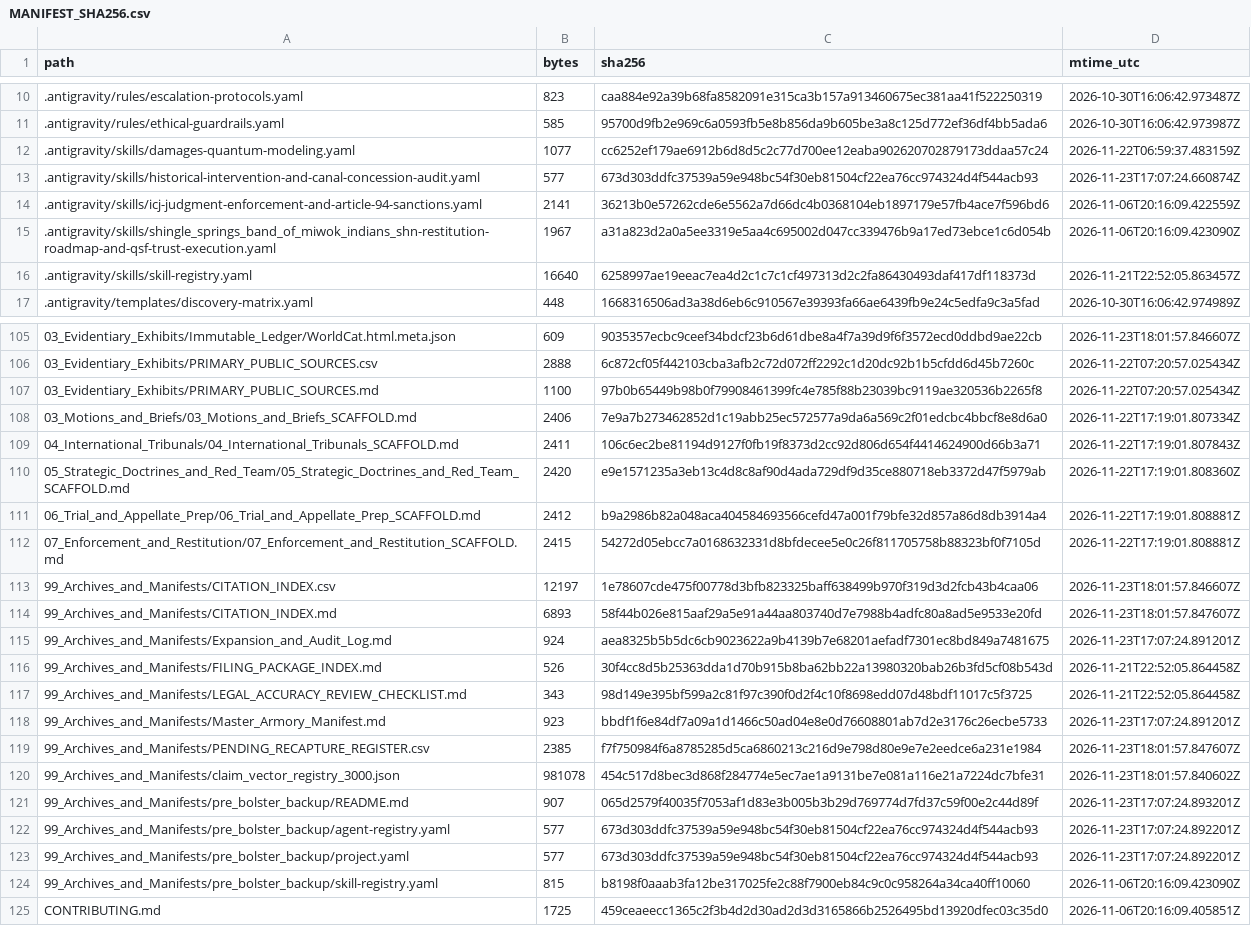
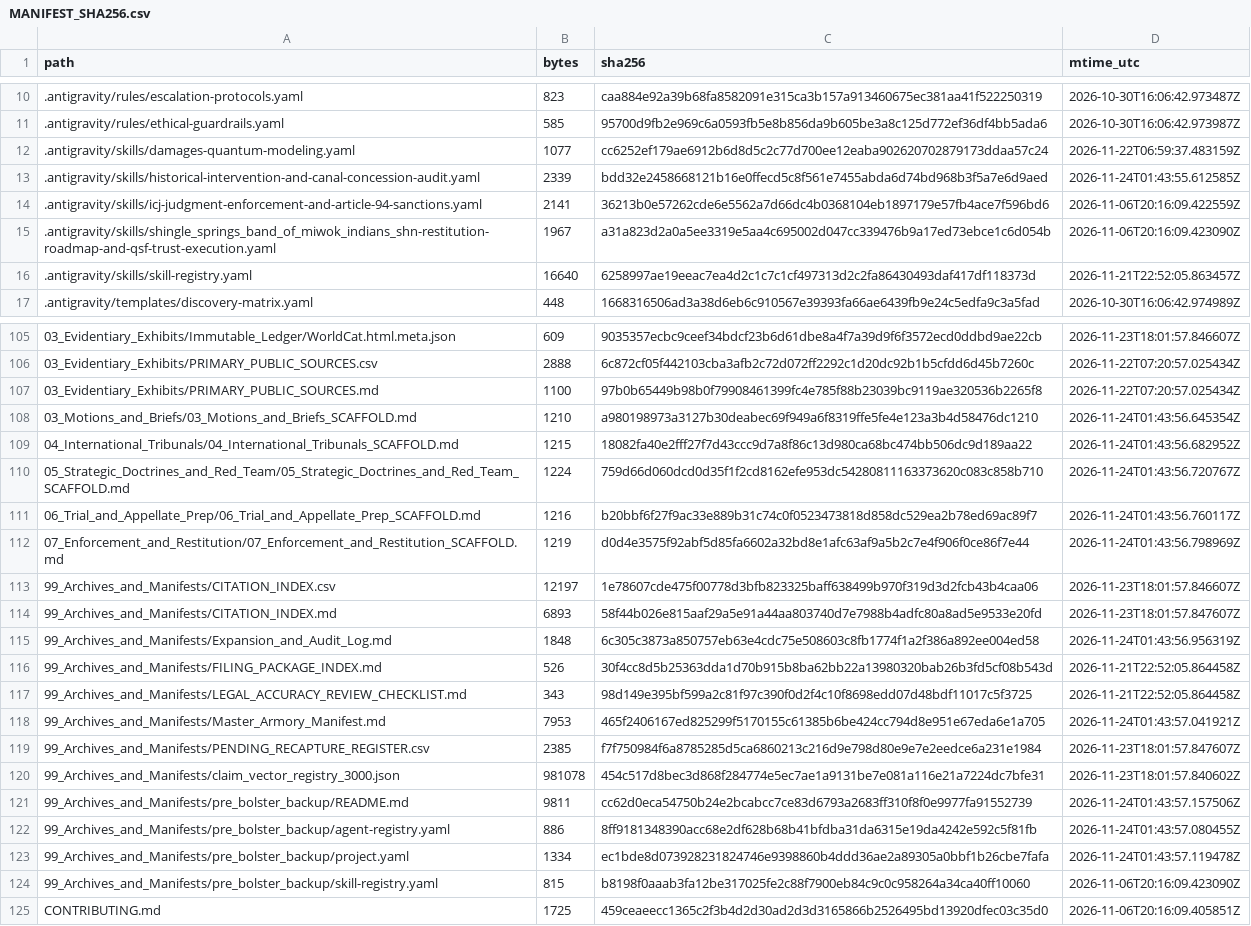
Before and after one commit to GlobalRestitutionAlliance/turtle-island-us-ca-shingle-springs-band-of-miwok-indians-sh-master-litigation, a CSV file: 99_Archives_and_Manifests/MANIFEST_SHA256.csv, drawn as a sheet; only a part is shown, gaps mark what is left out; the diff covers the shown part only.

```diff
--- a/99_Archives_and_Manifests/MANIFEST_SHA256.csv
+++ b/99_Archives_and_Manifests/MANIFEST_SHA256.csv
@@ -12,3 +12,3 @@ path,bytes,sha256,mtime_utc
 .antigravity/skills/damages-quantum-modeling.yaml,1077,cc6252ef179ae6912b6d8d5c2c77d700ee12eaba902620702879173ddaa57c24,2026-11-22T06:59:37.483159Z
-.antigravity/skills/historical-intervention-and-canal-concession-audit.yaml,577,673d303ddfc37539a59e948bc54f30eb81504cf22ea76cc974324d4f544acb93,2026-11-23T17:07:24.660874Z
+.antigravity/skills/historical-intervention-and-canal-concession-audit.yaml,2339,bdd32e2458668121b16e0ffecd5c8f561e7455abda6d74bd968b3f5a7e6d9aed,2026-11-24T01:43:55.612585Z
 .antigravity/skills/icj-judgment-enforcement-and-article-94-sanctions.yaml,2141,36213b0e57262cde6e5562a7d66dc4b0368104eb1897179e57fb4ace7f596bd6,2026-11-06T20:16:09.422559Z
@@ -107,18 +107,18 @@ path,bytes,sha256,mtime_utc
 03_Evidentiary_Exhibits/PRIMARY_PUBLIC_SOURCES.md,1100,97b0b65449b98b0f79908461399fc4e785f88b23039bc9119ae320536b2265f8,2026-11-22T07:20:57.025434Z
-03_Motions_and_Briefs/03_Motions_and_Briefs_SCAFFOLD.md,2406,7e9a7b273462852d1c19abb25ec572577a9da6a569c2f01edcbc4bbcf8e8d6a0,2026-11-22T17:19:01.807334Z
-04_International_Tribunals/04_International_Tribunals_SCAFFOLD.md,2411,106c6ec2be81194d9127f0fb19f8373d2cc92d806d654f4414624900d66b3a71,2026-11-22T17:19:01.807843Z
-05_Strategic_Doctrines_and_Red_Team/05_Strategic_Doctrines_and_Red_Team_SCAFFOLD.md,2420,e9e1571235a3eb13c4d8c8af90d4ada729df9d35ce880718eb3372d47f5979ab,2026-11-22T17:19:01.808360Z
-06_Trial_and_Appellate_Prep/06_Trial_and_Appellate_Prep_SCAFFOLD.md,2412,b9a2986b82a048aca404584693566cefd47a001f79bfe32d857a86d8db3914a4,2026-11-22T17:19:01.808881Z
-07_Enforcement_and_Restitution/07_Enforcement_and_Restitution_SCAFFOLD.md,2415,54272d05ebcc7a0168632331d8bfdecee5e0c26f811705758b88323bf0f7105d,2026-11-22T17:19:01.808881Z
+03_Motions_and_Briefs/03_Motions_and_Briefs_SCAFFOLD.md,1210,a980198973a3127b30deabec69f949a6f8319ffe5fe4e123a3b4d58476dc1210,2026-11-24T01:43:56.645354Z
+04_International_Tribunals/04_International_Tribunals_SCAFFOLD.md,1215,18082fa40e2fff27f7d43ccc9d7a8f86c13d980ca68bc474bb506dc9d189aa22,2026-11-24T01:43:56.682952Z
+05_Strategic_Doctrines_and_Red_Team/05_Strategic_Doctrines_and_Red_Team_SCAFFOLD.md,1224,759d66d060dcd0d35f1f2cd8162efe953dc54280811163373620c083c858b710,2026-11-24T01:43:56.720767Z
+06_Trial_and_Appellate_Prep/06_Trial_and_Appellate_Prep_SCAFFOLD.md,1216,b20bbf6f27f9ac33e889b31c74c0f0523473818d858dc529ea2b78ed69ac89f7,2026-11-24T01:43:56.760117Z
+07_Enforcement_and_Restitution/07_Enforcement_and_Restitution_SCAFFOLD.md,1219,d0d4e3575f92abf5d85fa6602a32bd8e1afc63af9a5b2c7e4f906f0ce86f7e44,2026-11-24T01:43:56.798969Z
 99_Archives_and_Manifests/CITATION_INDEX.csv,12197,1e78607cde475f00778d3bfb823325baff638499b970f319d3d2fcb43b4caa06,2026-11-23T18:01:57.846607Z
 99_Archives_and_Manifests/CITATION_INDEX.md,6893,58f44b026e815aaf29a5e91a44aa803740d7e7988b4adfc80a8ad5e9533e20fd,2026-11-23T18:01:57.847607Z
-99_Archives_and_Manifests/Expansion_and_Audit_Log.md,924,aea8325b5b5dc6cb9023622a9b4139b7e68201aefadf7301ec8bd849a7481675,2026-11-23T17:07:24.891201Z
+99_Archives_and_Manifests/Expansion_and_Audit_Log.md,1848,6c305c3873a850757eb63e4cdc75e508603c8fb1774f1a2f386a892ee004ed58,2026-11-24T01:43:56.956319Z
 99_Archives_and_Manifests/FILING_PACKAGE_INDEX.md,526,30f4cc8d5b25363dda1d70b915b8ba62bb22a13980320bab26b3fd5cf08b543d,2026-11-21T22:52:05.864458Z
 99_Archives_and_Manifests/LEGAL_ACCURACY_REVIEW_CHECKLIST.md,343,98d149e395bf599a2c81f97c390f0d2f4c10f8698edd07d48bdf11017c5f3725,2026-11-21T22:52:05.864458Z
-99_Archives_and_Manifests/Master_Armory_Manifest.md,923,bbdf1f6e84df7a09a1d1466c50ad04e8e0d76608801ab7d2e3176c26ecbe5733,2026-11-23T17:07:24.891201Z
+99_Archives_and_Manifests/Master_Armory_Manifest.md,7953,465f2406167ed825299f5170155c61385b6be424cc794d8e951e67eda6e1a705,2026-11-24T01:43:57.041921Z
 99_Archives_and_Manifests/PENDING_RECAPTURE_REGISTER.csv,2385,f7f750984f6a8785285d5ca6860213c216d9e798d80e9e7e2eedce6a231e1984,2026-11-23T18:01:57.847607Z
 99_Archives_and_Manifests/claim_vector_registry_3000.json,981078,454c517d8bec3d868f284774e5ec7ae1a9131be7e081a116e21a7224dc7bfe31,2026-11-23T18:01:57.840602Z
-99_Archives_and_Manifests/pre_bolster_backup/README.md,907,065d2579f40035f7053af1d83e3b005b3b29d769774d7fd37c59f00e2c44d89f,2026-11-23T17:07:24.893201Z
-99_Archives_and_Manifests/pre_bolster_backup/agent-registry.yaml,577,673d303ddfc37539a59e948bc54f30eb81504cf22ea76cc974324d4f544acb93,2026-11-23T17:07:24.892201Z
-99_Archives_and_Manifests/pre_bolster_backup/project.yaml,577,673d303ddfc37539a59e948bc54f30eb81504cf22ea76cc974324d4f544acb93,2026-11-23T17:07:24.892201Z
+99_Archives_and_Manifests/pre_bolster_backup/README.md,9811,cc62d0eca54750b24e2bcabcc7ce83d6793a2683ff310f8f0e9977fa91552739,2026-11-24T01:43:57.157506Z
+99_Archives_and_Manifests/pre_bolster_backup/agent-registry.yaml,886,8ff9181348390acc68e2df628b68b41bfdba31da6315e19da4242e592c5f81fb,2026-11-24T01:43:57.080455Z
+99_Archives_and_Manifests/pre_bolster_backup/project.yaml,1334,ec1bde8d073928231824746e9398860b4ddd36ae2a89305a0bbf1b26cbe7fafa,2026-11-24T01:43:57.119478Z
 99_Archives_and_Manifests/pre_bolster_backup/skill-registry.yaml,815,b8198f0aaab3fa12be317025fe2c88f7900eb84c9c0c958264a34ca40ff10060,2026-11-06T20:16:09.423090Z
```
Also changed, not shown: 77 edited cells elsewhere in this file, 37 other files.
